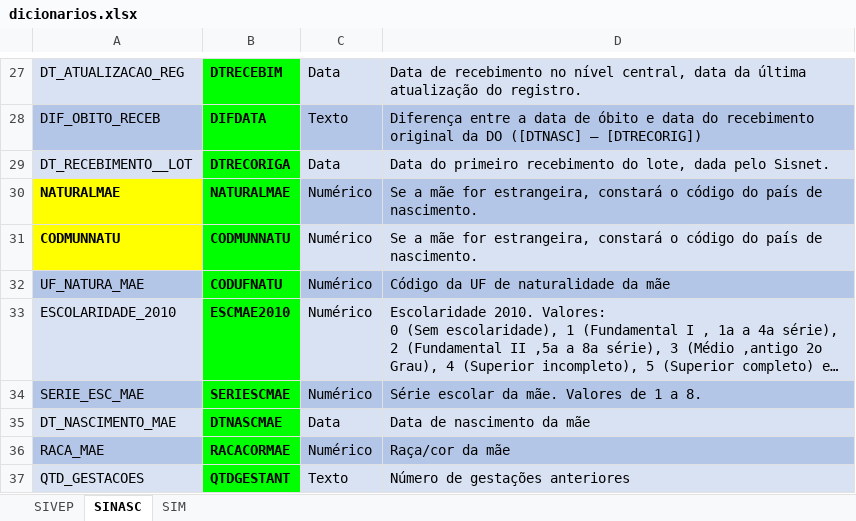
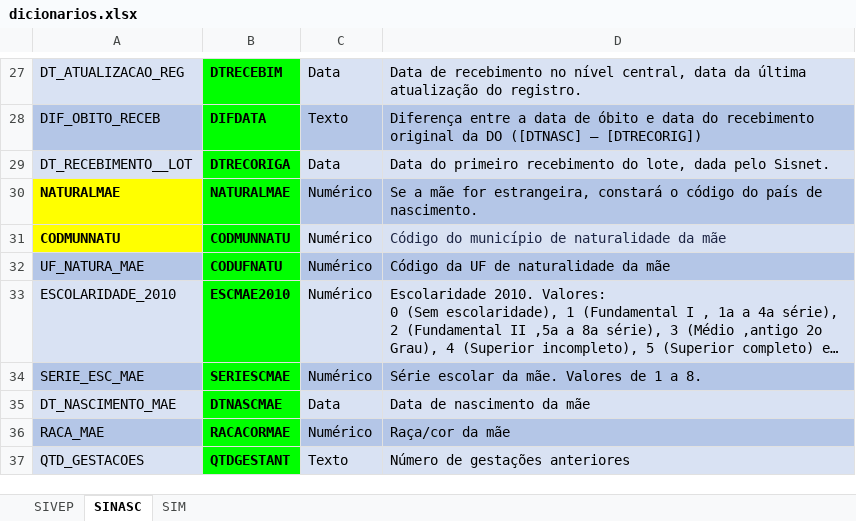
Before and after one commit to observatorioobstetrico/Qualidados, an Excel workbook: data1/dicionarios.xlsx, sheet SINASC, drawn as a sheet; only a part is shown, gaps mark what is left out; long unchanged cells end in …; values as stored, in another font and other column widths than the file's, no borders; charts and pictures not drawn; the diff names each change by its address in the sheet, - before the commit and + after, or states it on an @@ line.

```diff
--- a/data1/dicionarios.xlsx (sheet SINASC)
+++ b/data1/dicionarios.xlsx (sheet SINASC)
-D31: Se a mãe for estrangeira, constará o código do país de nascimento.
+D31: Código do município de naturalidade da mãe
-D31 text colour: black
+D31 text colour: #1D2544
```
Also changed, not shown: sheet SIM, sheet SIVEP, 7 other files.
